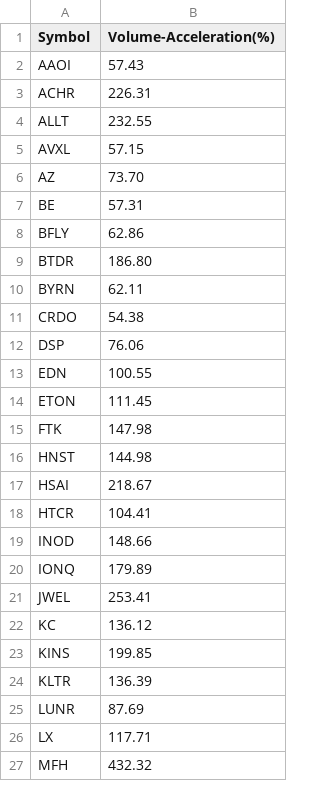
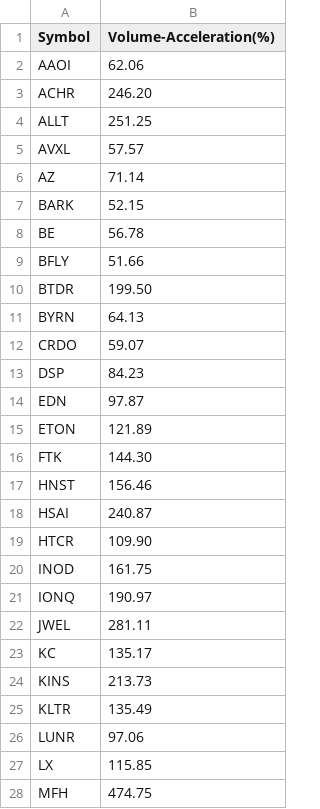
Before and after one commit to Mihaii2/Trader_Companion, a CSV file: flask_microservice_stocks_filterer/stocks_filtering_application/ranking_screens/results/volume_acceleration_stocks.csv, drawn as a sheet; only a part is shown; the diff covers the shown part only.

```diff
--- a/flask_microservice_stocks_filterer/stocks_filtering_application/ranking_screens/results/volume_acceleration_stocks.csv
+++ b/flask_microservice_stocks_filterer/stocks_filtering_application/ranking_screens/results/volume_acceleration_stocks.csv
@@ -1,27 +1,28 @@
 Symbol,Volume-Acceleration(%)
-AAOI,57.43
-ACHR,226.31
-ALLT,232.55
-AVXL,57.15
-AZ,73.70
-BE,57.31
-BFLY,62.86
-BTDR,186.80
-BYRN,62.11
-CRDO,54.38
-DSP,76.06
-EDN,100.55
-ETON,111.45
-FTK,147.98
-HNST,144.98
-HSAI,218.67
-HTCR,104.41
-INOD,148.66
-IONQ,179.89
-JWEL,253.41
-KC,136.12
-KINS,199.85
-KLTR,136.39
-LUNR,87.69
-LX,117.71
-MFH,432.32
+AAOI,62.06
+ACHR,246.20
+ALLT,251.25
+AVXL,57.57
+AZ,71.14
+BARK,52.15
+BE,56.78
+BFLY,51.66
+BTDR,199.50
+BYRN,64.13
+CRDO,59.07
+DSP,84.23
+EDN,97.87
+ETON,121.89
+FTK,144.30
+HNST,156.46
+HSAI,240.87
+HTCR,109.90
+INOD,161.75
+IONQ,190.97
+JWEL,281.11
+KC,135.17
+KINS,213.73
+KLTR,135.49
+LUNR,97.06
+LX,115.85
+MFH,474.75
```
Also changed, not shown: 1 added row, 1 removed row and 23 edited cells elsewhere in this file, flask_microservice_stocks_filterer/stocks_filtering_application/stocks_ranking_by_price.csv, 12 other files.
